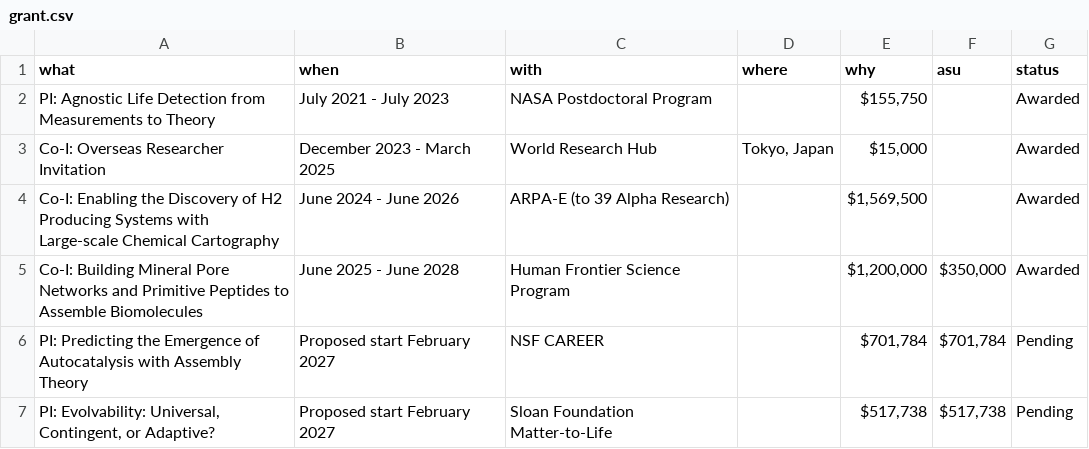
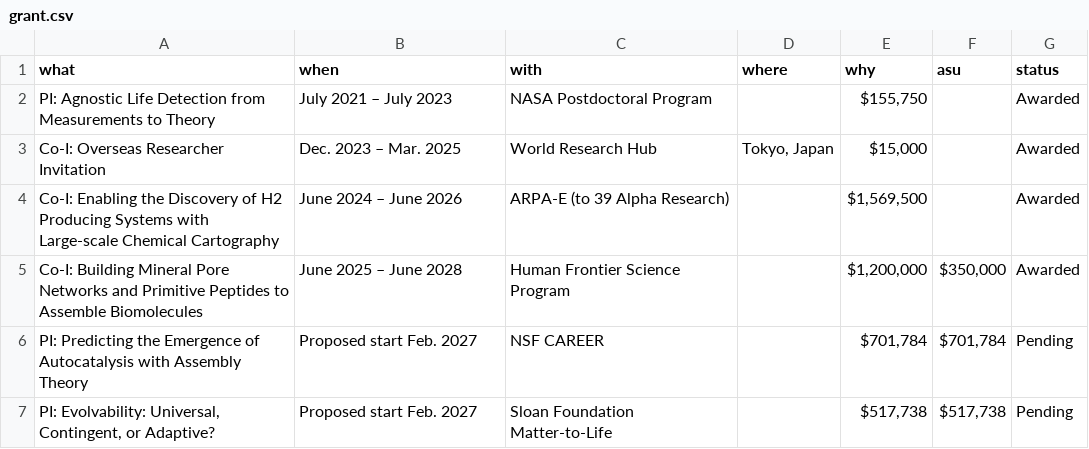
Before and after one commit to colemathis/CM-CV, a CSV file: data/grant.csv, drawn as a sheet.

```diff
--- a/data/grant.csv
+++ b/data/grant.csv
@@ -1,7 +1,7 @@
 what,when,with,where,why,asu,status
-PI: Agnostic Life Detection from Measurements to Theory,July 2021 - July 2023,NASA Postdoctoral Program,,"$155,750",,Awarded
-Co-I: Overseas Researcher Invitation,December 2023 - March 2025,World Research Hub,"Tokyo, Japan","$15,000",,Awarded
-Co-I: Enabling the Discovery of H2 Producing Systems with Large-scale Chemical Cartography,June 2024 - June 2026,ARPA-E (to 39 Alpha Research),,"$1,569,500",,Awarded
-Co-I: Building Mineral Pore Networks and Primitive Peptides to Assemble Biomolecules,June 2025 - June 2028,Human Frontier Science Program,,"$1,200,000","$350,000",Awarded
-PI: Predicting the Emergence of Autocatalysis with Assembly Theory,Proposed start February 2027,NSF CAREER,,"$701,784","$701,784",Pending
-"PI: Evolvability: Universal, Contingent, or Adaptive?",Proposed start February 2027,Sloan Foundation Matter-to-Life,,"$517,738","$517,738",Pending
+PI: Agnostic Life Detection from Measurements to Theory,July 2021 – July 2023,NASA Postdoctoral Program,,"$155,750",,Awarded
+Co-I: Overseas Researcher Invitation,Dec. 2023 – Mar. 2025,World Research Hub,"Tokyo, Japan","$15,000",,Awarded
+Co-I: Enabling the Discovery of H2 Producing Systems with Large-scale Chemical Cartography,June 2024 – June 2026,ARPA-E (to 39 Alpha Research),,"$1,569,500",,Awarded
+Co-I: Building Mineral Pore Networks and Primitive Peptides to Assemble Biomolecules,June 2025 – June 2028,Human Frontier Science Program,,"$1,200,000","$350,000",Awarded
+PI: Predicting the Emergence of Autocatalysis with Assembly Theory,Proposed start Feb. 2027,NSF CAREER,,"$701,784","$701,784",Pending
+"PI: Evolvability: Universal, Contingent, or Adaptive?",Proposed start Feb. 2027,Sloan Foundation Matter-to-Life,,"$517,738","$517,738",Pending
```
Also changed, not shown: data/bss-scholars.csv, data/mentorship.csv, 8 other files.
